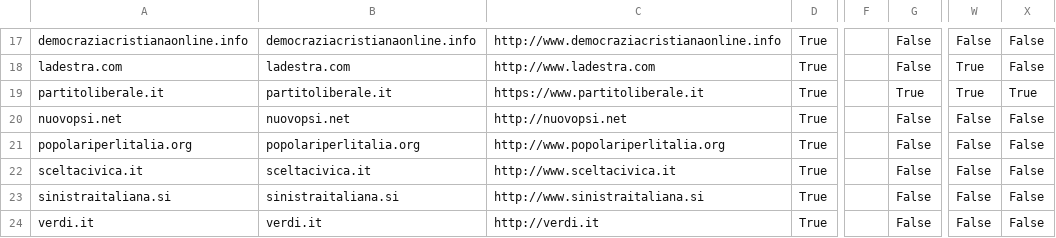
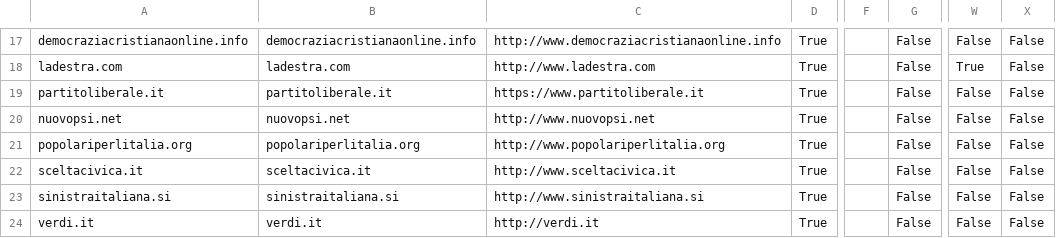
Before and after one commit to sicurezzadeimedia/italia, a CSV file: politica-risultati.csv, drawn as a sheet; only a part is shown, gaps mark what is left out; the diff names each change by its address in the sheet, - before the commit and + after, or states it on an @@ line.

```diff
--- a/politica-risultati.csv
+++ b/politica-risultati.csv
-G19: True
+G19: False
-W19: True
+W19: False
-X19: True
+X19: False
-C20: http://nuovopsi.net
+C20: http://www.nuovopsi.net
```
Also changed, not shown: media-risultati.csv.
